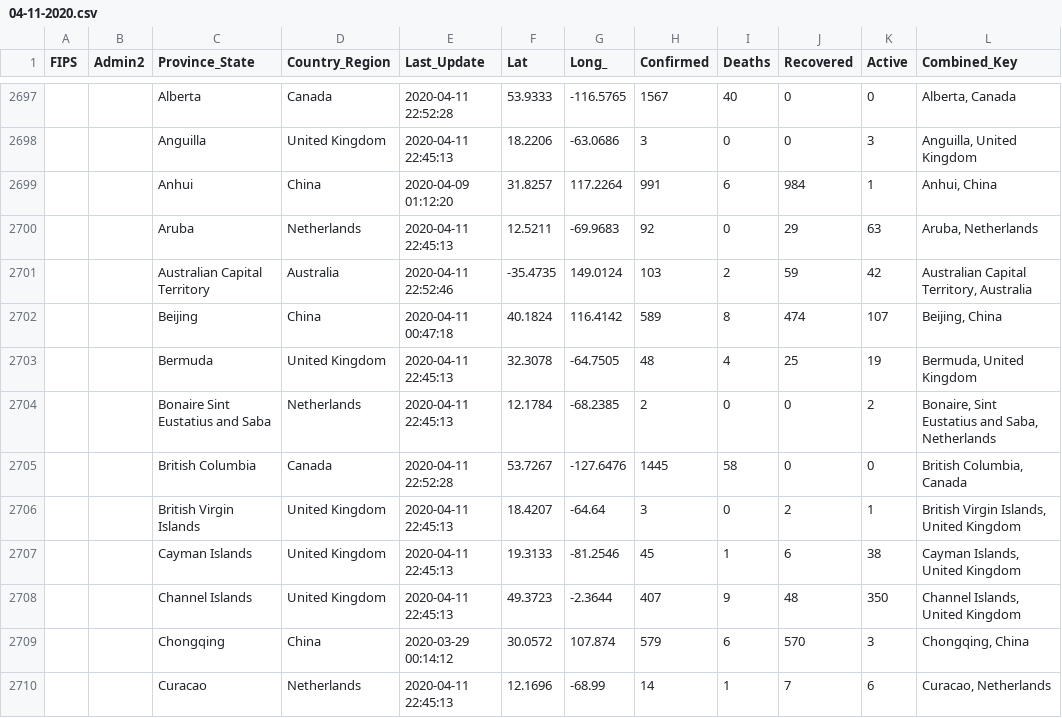
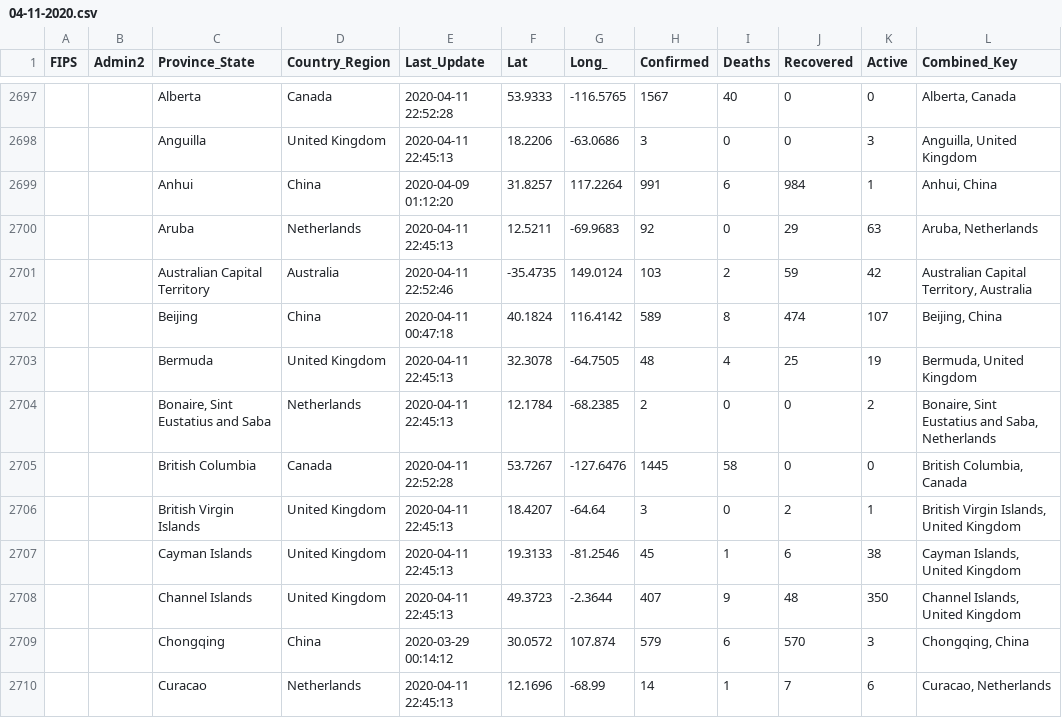
Before and after one commit to alcarruth/covid-19-data, a CSV file: src/CSSE_daily_reports/04-11-2020.csv, drawn as a sheet; only a part is shown, gaps mark what is left out.

```diff
--- a/src/CSSE_daily_reports/04-11-2020.csv
+++ b/src/CSSE_daily_reports/04-11-2020.csv
@@ -2703,3 +2703,3 @@ FIPS,Admin2,Province_State,Country_Region,Last_Update,Lat,Long_,Confirmed,Deaths
 ,,Bermuda,United Kingdom,2020-04-11 22:45:13,32.3078,-64.7505,48,4,25,19,"Bermuda, United Kingdom"
-,,"Bonaire Sint Eustatius and Saba",Netherlands,2020-04-11 22:45:13,12.1784,-68.2385,2,0,0,2,"Bonaire, Sint Eustatius and Saba, Netherlands"
+,,"Bonaire, Sint Eustatius and Saba",Netherlands,2020-04-11 22:45:13,12.1784,-68.2385,2,0,0,2,"Bonaire, Sint Eustatius and Saba, Netherlands"
 ,,British Columbia,Canada,2020-04-11 22:52:28,53.7267,-127.6476,1445,58,0,0,"British Columbia, Canada"
```
Also changed, not shown: 6 other files.
